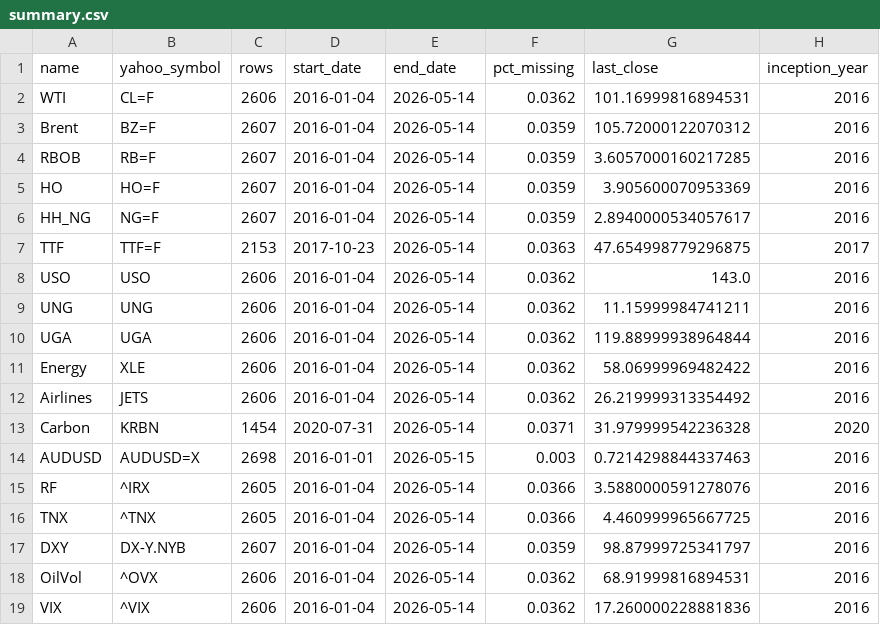
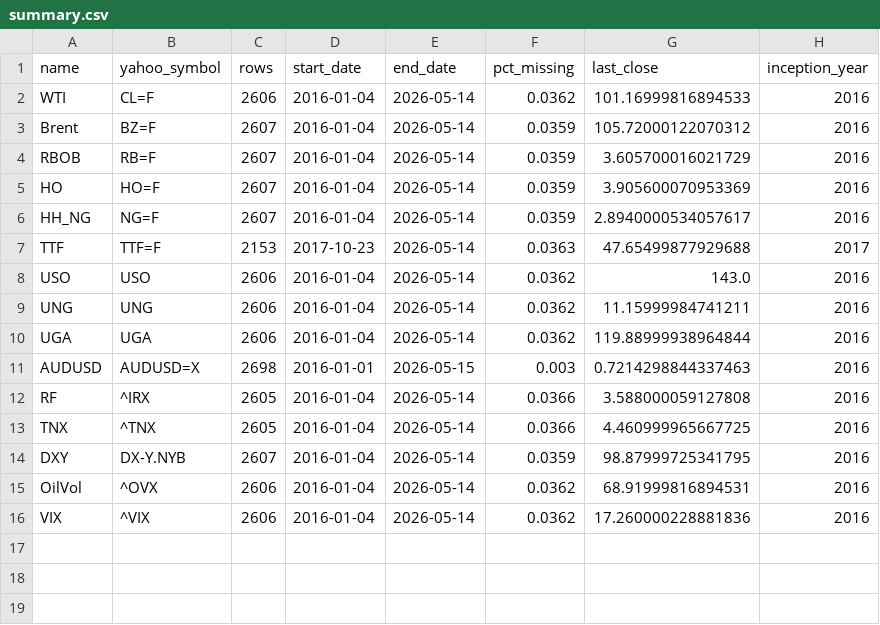
Before and after one commit to bryantchendra/Time-Series-Forecasting, a CSV file: data/processed/summary.csv, drawn as a sheet.

Commit message:
Align basket with v2 spec: drop XLE/JETS/KRBN, move DXY to prices

```diff
--- a/data/processed/summary.csv
+++ b/data/processed/summary.csv
@@ -1,8 +1,8 @@
 name,yahoo_symbol,rows,start_date,end_date,pct_missing,last_close,inception_year
-WTI,CL=F,2606,2016-01-04,2026-05-14,0.0362,101.16999816894531,2016
+WTI,CL=F,2606,2016-01-04,2026-05-14,0.0362,101.16999816894533,2016
 Brent,BZ=F,2607,2016-01-04,2026-05-14,0.0359,105.72000122070312,2016
-RBOB,RB=F,2607,2016-01-04,2026-05-14,0.0359,3.6057000160217285,2016
+RBOB,RB=F,2607,2016-01-04,2026-05-14,0.0359,3.605700016021729,2016
 HO,HO=F,2607,2016-01-04,2026-05-14,0.0359,3.905600070953369,2016
 HH_NG,NG=F,2607,2016-01-04,2026-05-14,0.0359,2.8940000534057617,2016
-TTF,TTF=F,2153,2017-10-23,2026-05-14,0.0363,47.654998779296875,2017
+TTF,TTF=F,2153,2017-10-23,2026-05-14,0.0363,47.65499877929688,2017
 USO,USO,2606,2016-01-04,2026-05-14,0.0362,143.0,2016
@@ -10,9 +10,6 @@ UNG,UNG,2606,2016-01-04,2026-05-14,0.0362,11.15999984741211,2016
 UGA,UGA,2606,2016-01-04,2026-05-14,0.0362,119.88999938964844,2016
-Energy,XLE,2606,2016-01-04,2026-05-14,0.0362,58.06999969482422,2016
-Airlines,JETS,2606,2016-01-04,2026-05-14,0.0362,26.219999313354492,2016
-Carbon,KRBN,1454,2020-07-31,2026-05-14,0.0371,31.979999542236328,2020
 AUDUSD,AUDUSD=X,2698,2016-01-01,2026-05-15,0.003,0.7214298844337463,2016
-RF,^IRX,2605,2016-01-04,2026-05-14,0.0366,3.5880000591278076,2016
+RF,^IRX,2605,2016-01-04,2026-05-14,0.0366,3.588000059127808,2016
 TNX,^TNX,2605,2016-01-04,2026-05-14,0.0366,4.460999965667725,2016
-DXY,DX-Y.NYB,2607,2016-01-04,2026-05-14,0.0359,98.87999725341797,2016
+DXY,DX-Y.NYB,2607,2016-01-04,2026-05-14,0.0359,98.87999725341795,2016
 OilVol,^OVX,2606,2016-01-04,2026-05-14,0.0362,68.91999816894531,2016
```
Also changed, not shown: data/raw/_acquisition_log.csv, 11 other files.
